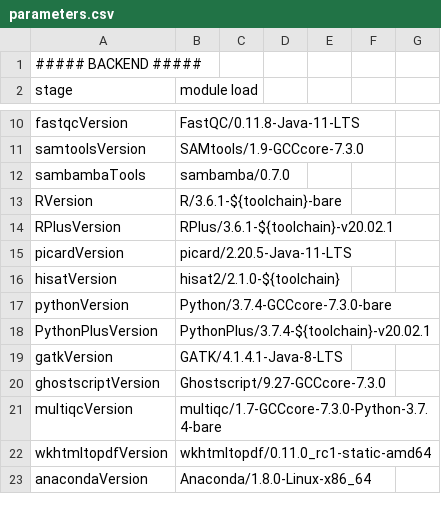
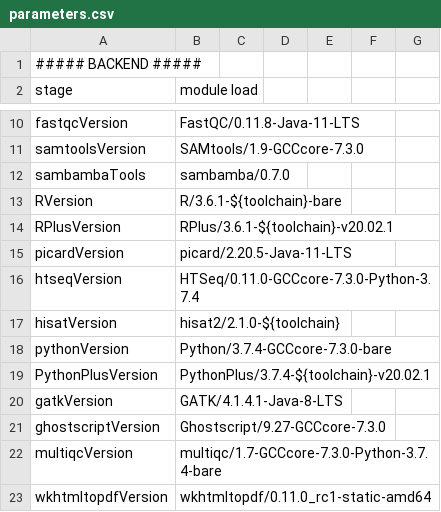
Before and after one commit to molgenis/NGS_RNA, a CSV file: parameters.csv, drawn as a sheet; only a part is shown, gaps mark what is left out; the shorter side is filled out with more unchanged rows.

Commit message:
added htseq again

```diff
--- a/parameters.csv
+++ b/parameters.csv
@@ -15,2 +15,3 @@ RPlusVersion,RPlus/3.6.1-${toolchain}-v20.02.1
 picardVersion,picard/2.20.5-Java-11-LTS
+htseqVersion,HTSeq/0.11.0-GCCcore-7.3.0-Python-3.7.4
 hisatVersion,hisat2/2.1.0-${toolchain}
```
